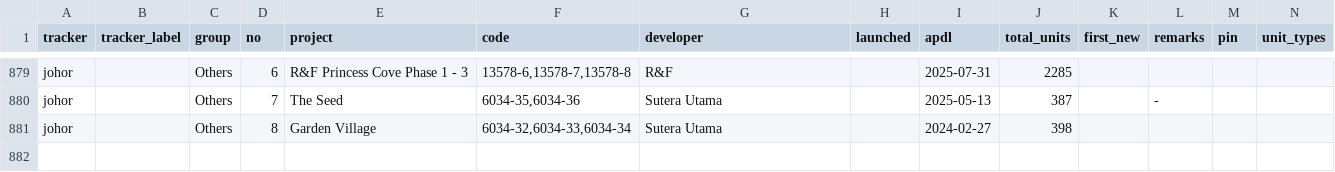
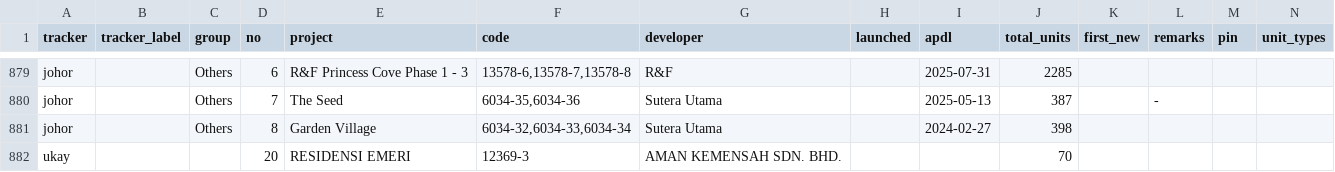
Before and after one commit to smtcu/teduh-tracker, a CSV file: projects.csv, drawn as a sheet; only a part is shown, gaps mark what is left out; rows hold the shown columns only; the diff names each change by its address in the sheet, - before the commit and + after, or states it on an @@ line.

Commit message:
Suggest RESIDENSI EMERI (12369-3) for ukay tracker
Submitted via the dashboard form.

```diff
--- a/projects.csv
+++ b/projects.csv
+row 882: ukay |  |  | 20 | RESIDENSI EMERI | 12369-3 | AMAN KEMENSAH SDN. BHD. |  |  | 70
```
